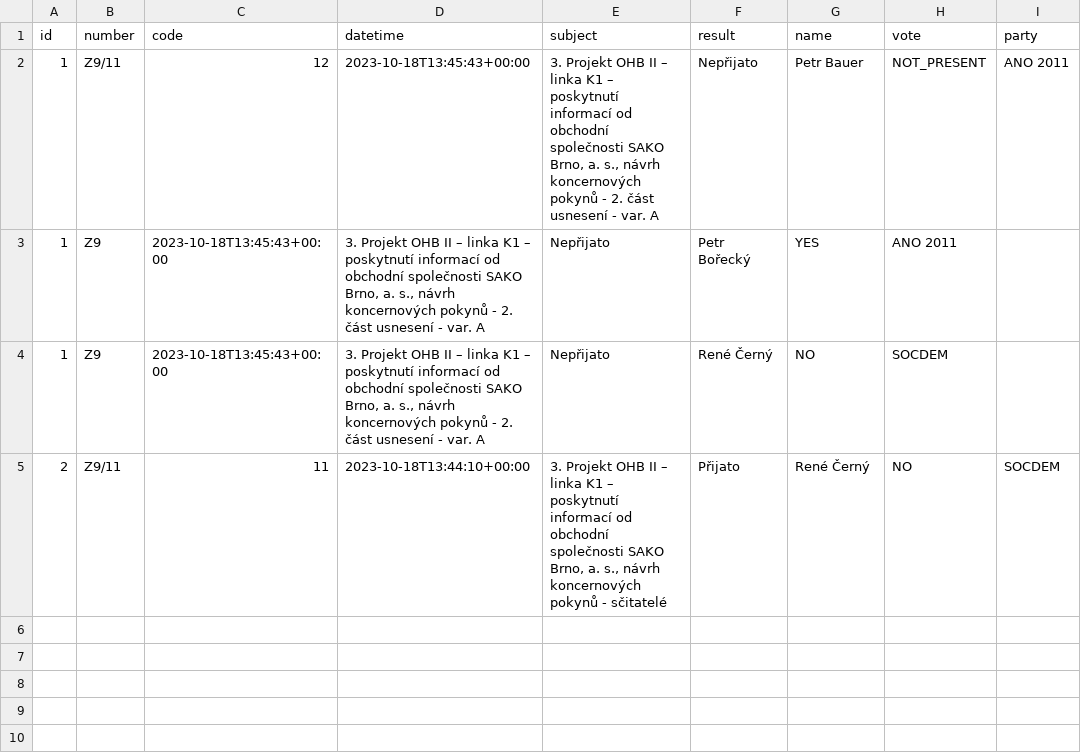
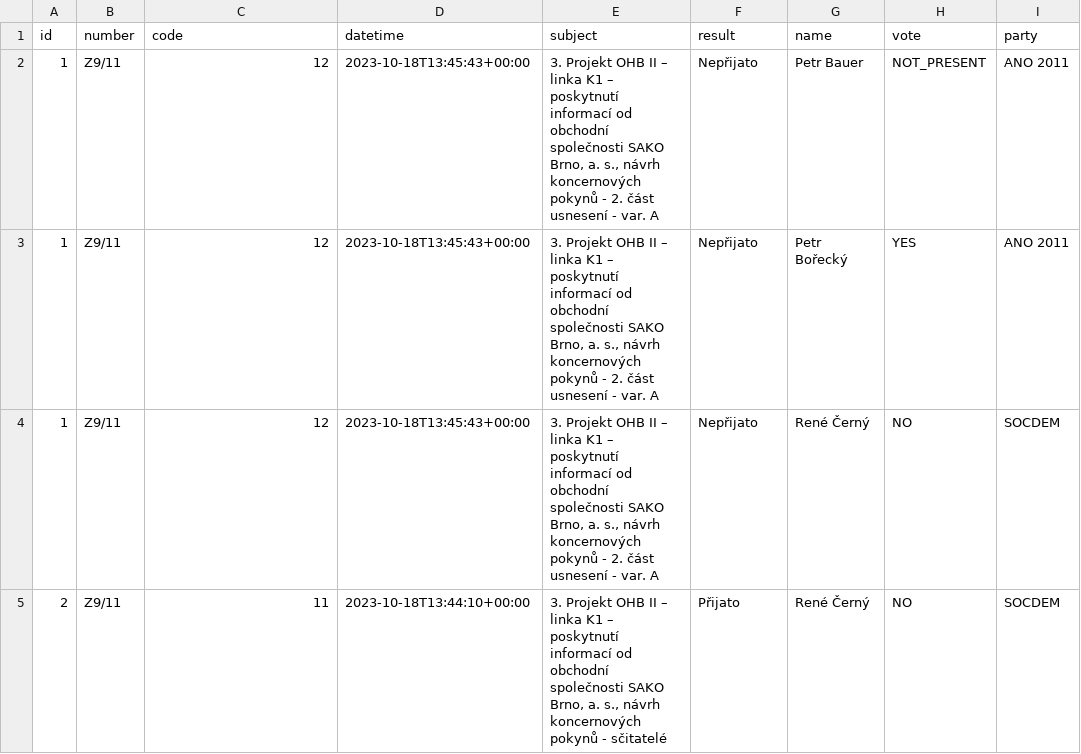
Before and after one commit to e-mores/upa1, a CSV file: prop_party.csv, drawn as a sheet; removed rows and columns are numbered as before the commit, all else as after; the diff names each change by its address in the sheet, - before the commit and + after, or states it on an @@ line.

Commit message:
Update prop_party.csv

```diff
--- a/prop_party.csv
+++ b/prop_party.csv
-row 3: 1 | Z9 | 2023-10-18T13:45:43+00:00 | 3. Projekt OHB II – linka K1 – poskytnutí informací od obchodní společnosti SAKO Brno, a. s., návrh koncernových pokynů - 2. část usnesení - var. A | Nepřijato | Petr Bořecký | YES | ANO 2011
-row 4: 1 | Z9 | 2023-10-18T13:45:43+00:00 | 3. Projekt OHB II – linka K1 – poskytnutí informací od obchodní společnosti SAKO Brno, a. s., návrh koncernových pokynů - 2. část usnesení - var. A | Nepřijato | René Černý | NO | SOCDEM
+row 3: 1 | Z9/11 | 12 | 2023-10-18T13:45:43+00:00 | 3. Projekt OHB II – linka K1 – poskytnutí informací od obchodní společnosti SAKO Brno, a. s., návrh koncernových pokynů - 2. část usnesení - var. A | Nepřijato | Petr Bořecký | YES | ANO 2011
+row 4: 1 | Z9/11 | 12 | 2023-10-18T13:45:43+00:00 | 3. Projekt OHB II – linka K1 – poskytnutí informací od obchodní společnosti SAKO Brno, a. s., návrh koncernových pokynů - 2. část usnesení - var. A | Nepřijato | René Černý | NO | SOCDEM
```
